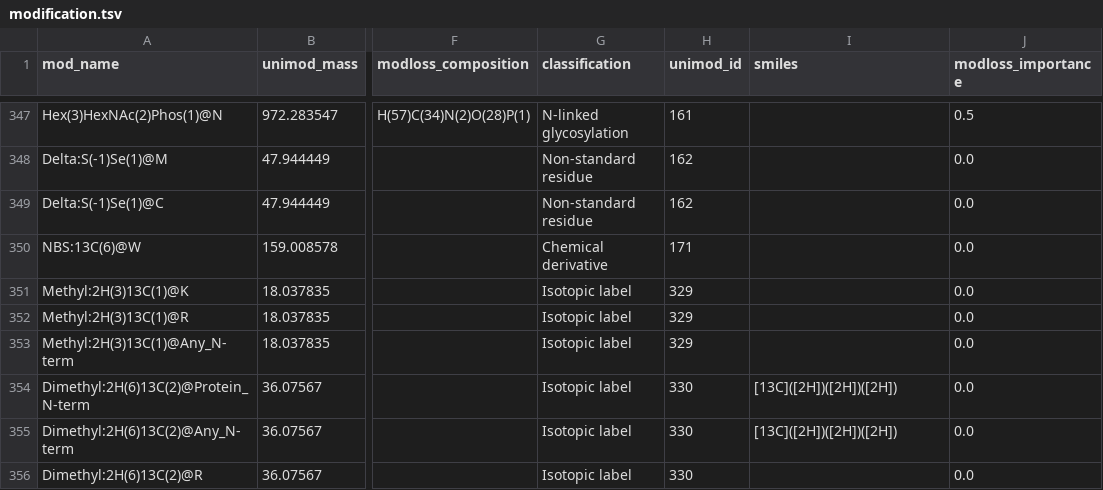
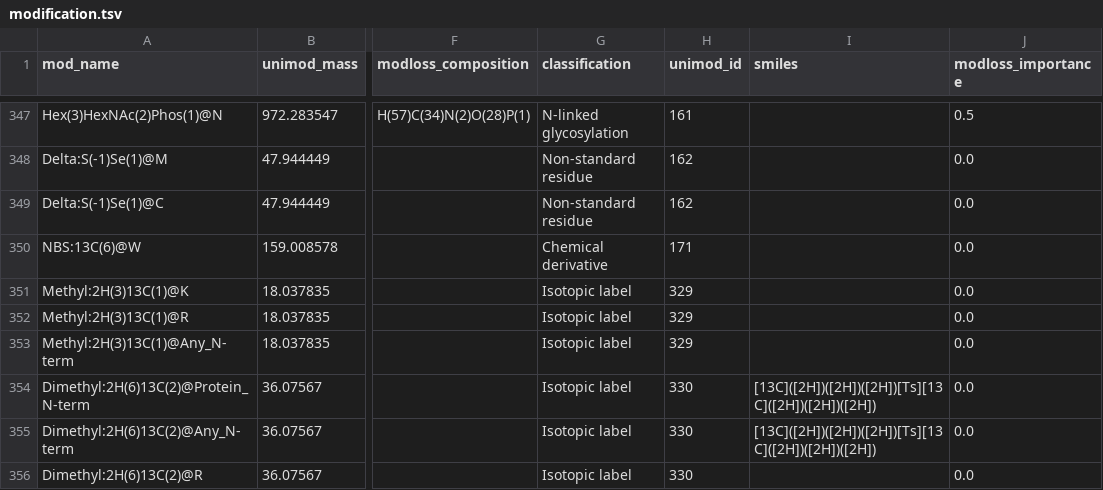
Before and after one commit to MannLabs/alphabase, a TSV file: alphabase/constants/const_files/modification.tsv, drawn as a sheet; only a part is shown, gaps mark what is left out; the diff covers the shown part only; the diff names each change by its address in the sheet, - before the commit and + after, or states it on an @@ line.

```diff
--- a/alphabase/constants/const_files/modification.tsv
+++ b/alphabase/constants/const_files/modification.tsv
-I354:I355 (smiles): [13C]([2H])([2H])([2H])
+I354:I355 (smiles): [13C]([2H])([2H])([2H])[Ts][13C]([2H])([2H])([2H])
```
Also changed, not shown: 9 edited cells elsewhere in this file, 1 other file.
